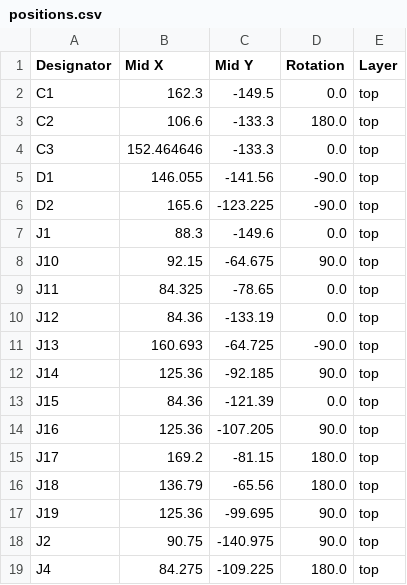
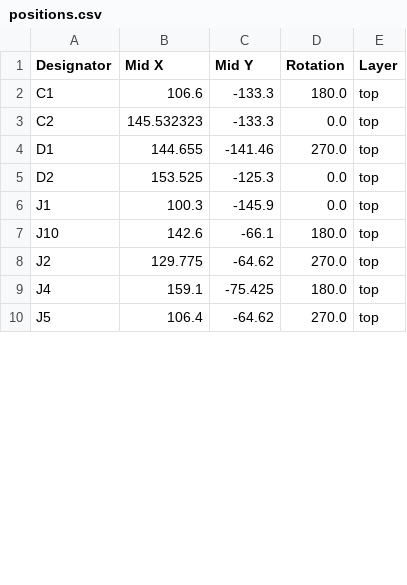
Before and after one commit to OAreiqat/SDP23_Team5, a CSV file: Coaster_PCB_CDR/production/positions.csv, drawn as a sheet; only a part is shown; the diff covers the shown part only.

```diff
--- a/Coaster_PCB_CDR/production/positions.csv
+++ b/Coaster_PCB_CDR/production/positions.csv
@@ -1,19 +1,10 @@
 Designator,Mid X,Mid Y,Rotation,Layer
-C1,162.3,-149.5,0.0,top
-C2,106.6,-133.3,180.0,top
-C3,152.464646,-133.3,0.0,top
-D1,146.055,-141.56,-90.0,top
-D2,165.6,-123.225,-90.0,top
-J1,88.3,-149.6,0.0,top
-J10,92.15,-64.675,90.0,top
-J11,84.325,-78.65,0.0,top
-J12,84.36,-133.19,0.0,top
-J13,160.693,-64.725,-90.0,top
-J14,125.36,-92.185,90.0,top
-J15,84.36,-121.39,0.0,top
-J16,125.36,-107.205,90.0,top
-J17,169.2,-81.15,180.0,top
-J18,136.79,-65.56,180.0,top
-J19,125.36,-99.695,90.0,top
-J2,90.75,-140.975,90.0,top
-J4,84.275,-109.225,180.0,top
+C1,106.6,-133.3,180.0,top
+C2,145.532323,-133.3,0.0,top
+D1,144.655,-141.46,270.0,top
+D2,153.525,-125.3,0.0,top
+J1,100.3,-145.9,0.0,top
+J10,142.6,-66.1,180.0,top
+J2,129.775,-64.62,270.0,top
+J4,159.1,-75.425,180.0,top
+J5,106.4,-64.62,270.0,top
```
Also changed, not shown: 1 removed row and 16 edited cells elsewhere in this file, Coaster_PCB_CDR/production/bom.csv, 24 other files.
